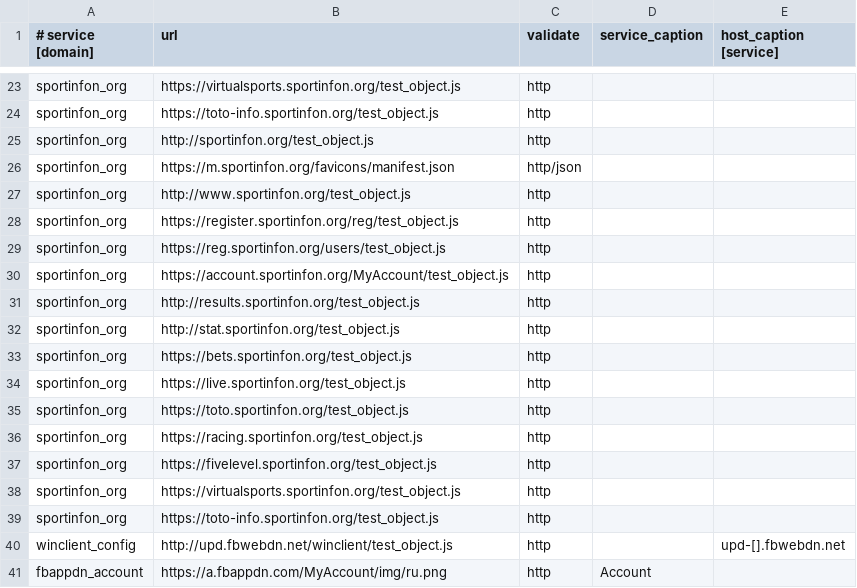
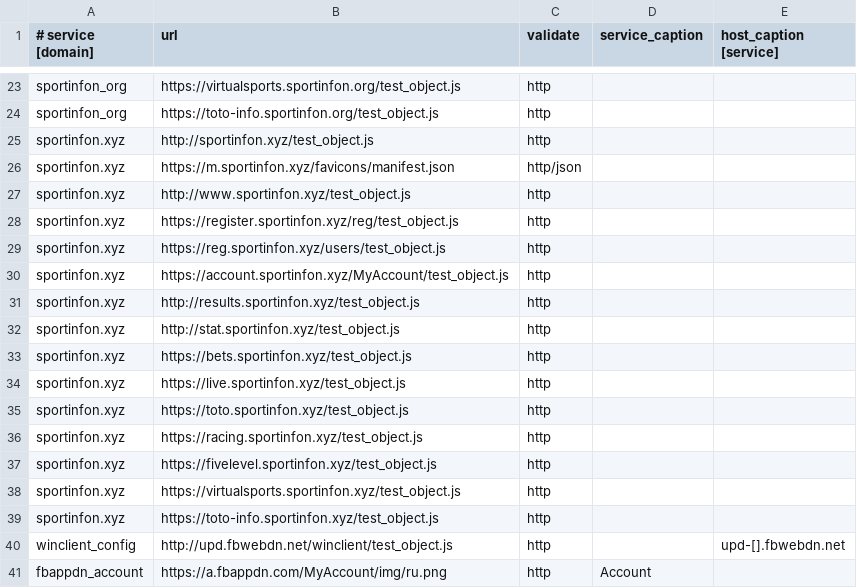
Before and after one commit to fbcloudstuff/apps, a CSV file: ban-monitoring/4hsoft_ban_monitoring.csv, drawn as a sheet; only a part is shown, gaps mark what is left out.

Commit message:
update ban-monitoring.csv

```diff
--- a/ban-monitoring/4hsoft_ban_monitoring.csv
+++ b/ban-monitoring/4hsoft_ban_monitoring.csv
@@ -24,17 +24,17 @@ sportinfon_org;https://virtualsports.sportinfon.org/test_object.js;http;;
 sportinfon_org;https://toto-info.sportinfon.org/test_object.js;http;;
-sportinfon_org;http://sportinfon.org/test_object.js;http;;
-sportinfon_org;https://m.sportinfon.org/favicons/manifest.json;http/json;;
-sportinfon_org;http://www.sportinfon.org/test_object.js;http;;
-sportinfon_org;https://register.sportinfon.org/reg/test_object.js;http;;
-sportinfon_org;https://reg.sportinfon.org/users/test_object.js;http;;
-sportinfon_org;https://account.sportinfon.org/MyAccount/test_object.js;http;;
-sportinfon_org;http://results.sportinfon.org/test_object.js;http;;
-sportinfon_org;http://stat.sportinfon.org/test_object.js;http;;
-sportinfon_org;https://bets.sportinfon.org/test_object.js;http;;
-sportinfon_org;https://live.sportinfon.org/test_object.js;http;;
-sportinfon_org;https://toto.sportinfon.org/test_object.js;http;;
-sportinfon_org;https://racing.sportinfon.org/test_object.js;http;;
-sportinfon_org;https://fivelevel.sportinfon.org/test_object.js;http;;
-sportinfon_org;https://virtualsports.sportinfon.org/test_object.js;http;;
-sportinfon_org;https://toto-info.sportinfon.org/test_object.js;http;;
+sportinfon.xyz;http://sportinfon.xyz/test_object.js;http;;
+sportinfon.xyz;https://m.sportinfon.xyz/favicons/manifest.json;http/json;;
+sportinfon.xyz;http://www.sportinfon.xyz/test_object.js;http;;
+sportinfon.xyz;https://register.sportinfon.xyz/reg/test_object.js;http;;
+sportinfon.xyz;https://reg.sportinfon.xyz/users/test_object.js;http;;
+sportinfon.xyz;https://account.sportinfon.xyz/MyAccount/test_object.js;http;;
+sportinfon.xyz;http://results.sportinfon.xyz/test_object.js;http;;
+sportinfon.xyz;http://stat.sportinfon.xyz/test_object.js;http;;
+sportinfon.xyz;https://bets.sportinfon.xyz/test_object.js;http;;
+sportinfon.xyz;https://live.sportinfon.xyz/test_object.js;http;;
+sportinfon.xyz;https://toto.sportinfon.xyz/test_object.js;http;;
+sportinfon.xyz;https://racing.sportinfon.xyz/test_object.js;http;;
+sportinfon.xyz;https://fivelevel.sportinfon.xyz/test_object.js;http;;
+sportinfon.xyz;https://virtualsports.sportinfon.xyz/test_object.js;http;;
+sportinfon.xyz;https://toto-info.sportinfon.xyz/test_object.js;http;;
 winclient_config;http://upd.fbwebdn.net/winclient/test_object.js;http;;upd-[].fbwebdn.net
```
